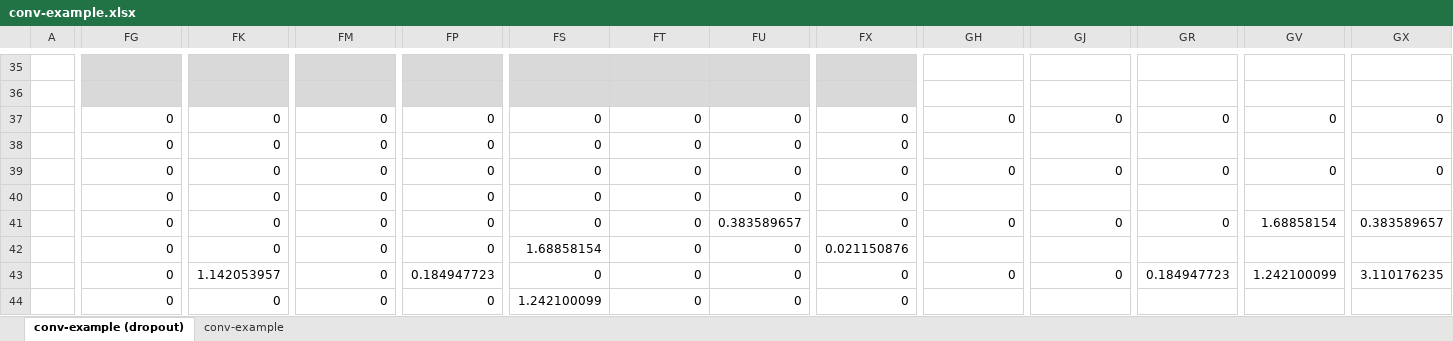
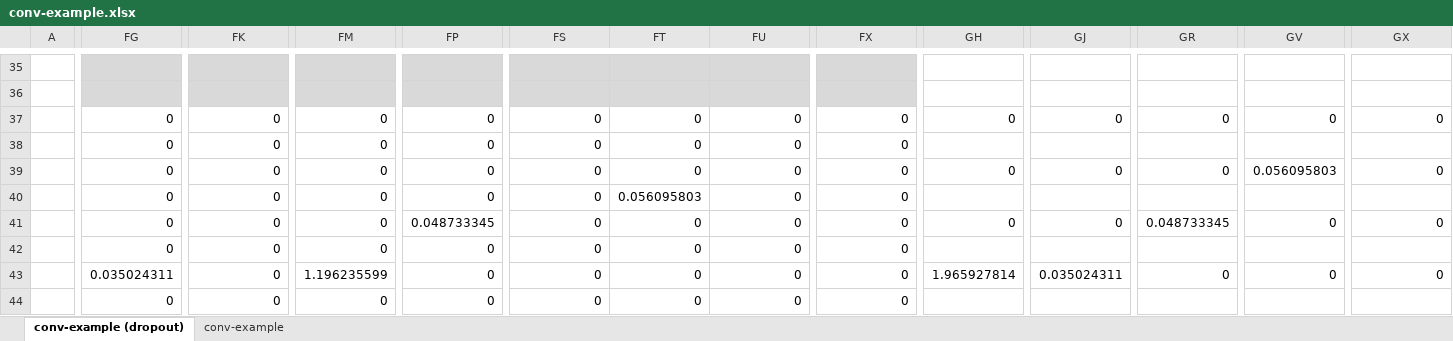
Before and after one commit to fastai/course22, an Excel workbook: xl/conv-example.xlsx, sheet conv-example (dropout), drawn as a sheet; only a part is shown, gaps mark what is left out; values as stored, in another font and other column widths than the file's, no borders; conditional formats not drawn; the diff covers the shown part only; the diff names each change by its address in the sheet, - before the commit and + after, or states it on an @@ line.

```diff
--- a/xl/conv-example.xlsx (sheet conv-example (dropout))
+++ b/xl/conv-example.xlsx (sheet conv-example (dropout))
-GV39: 0
+GV39: 0.056095803
-FT40: 0
+FT40: 0.056095803
-FP41: 0
+FP41: 0.048733345
-FU41: 0.383589657
+FU41: 0
-GR41: 0
+GR41: 0.048733345
-GV41: 1.68858154
+GV41: 0
-GX41: 0.383589657
+GX41: 0
-FS42: 1.68858154
+FS42: 0
-FX42: 0.021150876
+FX42: 0
-FG43: 0
+FG43: 0.035024311
-FK43: 1.142053957
+FK43: 0
-FM43: 0
+FM43: 1.196235599
-FP43: 0.184947723
+FP43: 0
-GH43: 0
+GH43: 1.965927814
-GJ43: 0
+GJ43: 0.035024311
-GR43: 0.184947723
+GR43: 0
-GV43: 1.242100099
+GV43: 0
-GX43: 3.110176235
+GX43: 0
-FS44: 1.242100099
+FS44: 0
```
Also changed, not shown: 168 edited cells elsewhere in this sheet, hidden cells, xl/collab_filter.xlsx, xl/entropy_example.xlsx.
